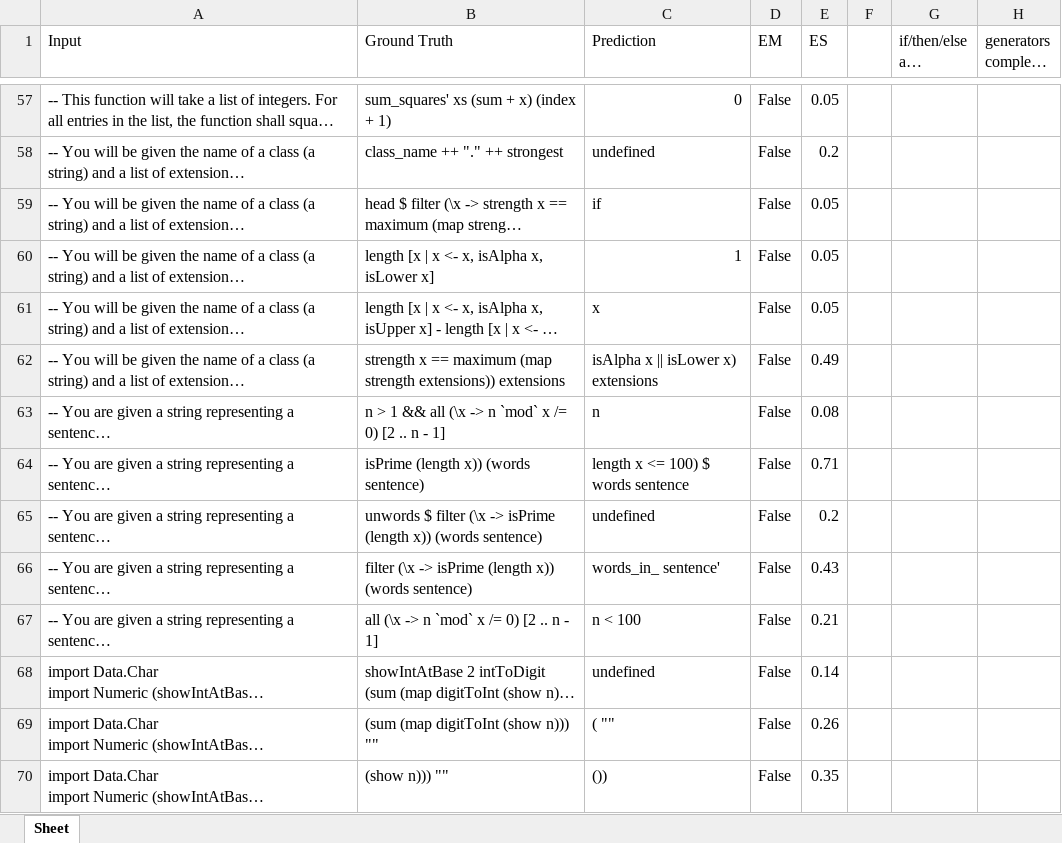
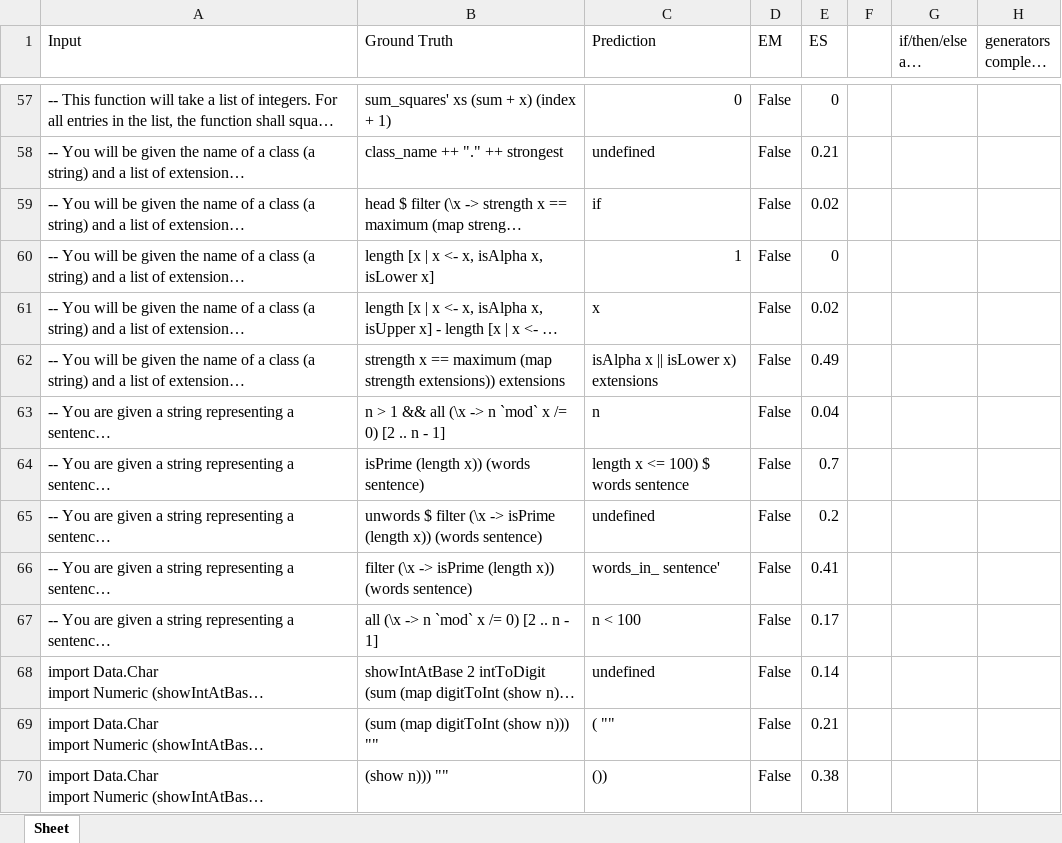
Before and after one commit to AISE-TUDelft/HaskellCCEval, an Excel workbook: models/evaluation/output/unixcoder_finetuned-test-humaneval.xlsx, sheet Sheet, drawn as a sheet; only a part is shown, gaps mark what is left out; long unchanged cells end in …; values as stored, in another font and other column widths than the file's, no cell formats; the diff covers the shown part only; the diff names each change by its address in the sheet, - before the commit and + after, or states it on an @@ line.

```diff
--- a/models/evaluation/output/unixcoder_finetuned-test-humaneval.xlsx (sheet Sheet)
+++ b/models/evaluation/output/unixcoder_finetuned-test-humaneval.xlsx (sheet Sheet)
-E57 (ES): 0.05
+E57 (ES): 0
-E58 (ES): 0.2
+E58 (ES): 0.21
-E59 (ES): 0.05
+E59 (ES): 0.02
-E60 (ES): 0.05
+E60 (ES): 0
-E61 (ES): 0.05
+E61 (ES): 0.02
-E63 (ES): 0.08
+E63 (ES): 0.04
-E64 (ES): 0.71
+E64 (ES): 0.7
-E66 (ES): 0.43
+E66 (ES): 0.41
-E67 (ES): 0.21
+E67 (ES): 0.17
-E69 (ES): 0.26
+E69 (ES): 0.21
-E70 (ES): 0.35
+E70 (ES): 0.38
```
Also changed, not shown: 614 edited cells elsewhere in this sheet, cell formats, models/evaluation/output/codegpt_base-test-humaneval.xlsx, models/evaluation/output/codegpt_finetuned-test-humaneval.xlsx, 2 other files.
